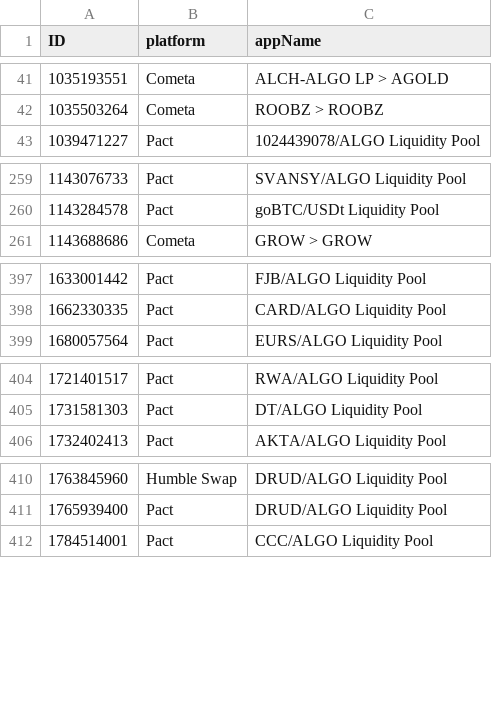
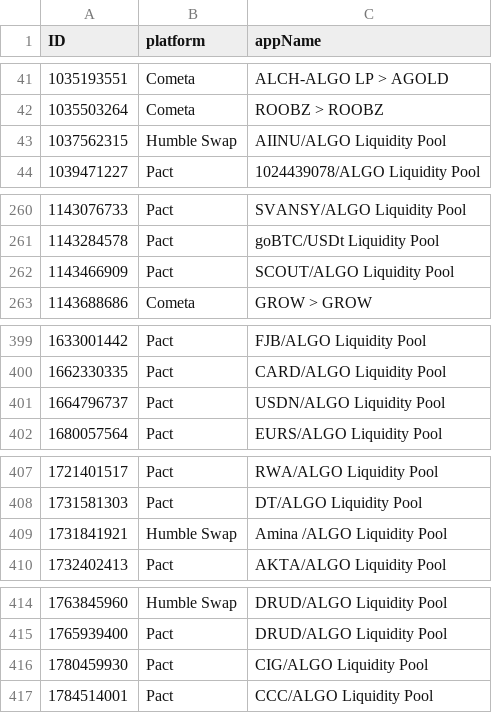
Before and after one commit to HashingSlash/Detechdefi, a CSV file: resources/appIDs.csv, drawn as a sheet; only a part is shown, gaps mark what is left out; the diff covers the shown part only; the diff names each change by its address in the sheet, - before the commit and + after, or states it on an @@ line.

```diff
--- a/resources/appIDs.csv
+++ b/resources/appIDs.csv
+row 43: 1037562315 | Humble Swap | AIINU/ALGO Liquidity Pool
+row 262: 1143466909 | Pact | SCOUT/ALGO Liquidity Pool
+row 401: 1664796737 | Pact | USDN/ALGO Liquidity Pool
+row 409: 1731841921 | Humble Swap | Amina /ALGO Liquidity Pool
+row 416: 1780459930 | Pact | CIG/ALGO Liquidity Pool
```
Also changed, not shown: 1 added row elsewhere in this file, General Demo Outputs/detechdefi - SLASH.csv, resources/assets.csv, 6 other files.
